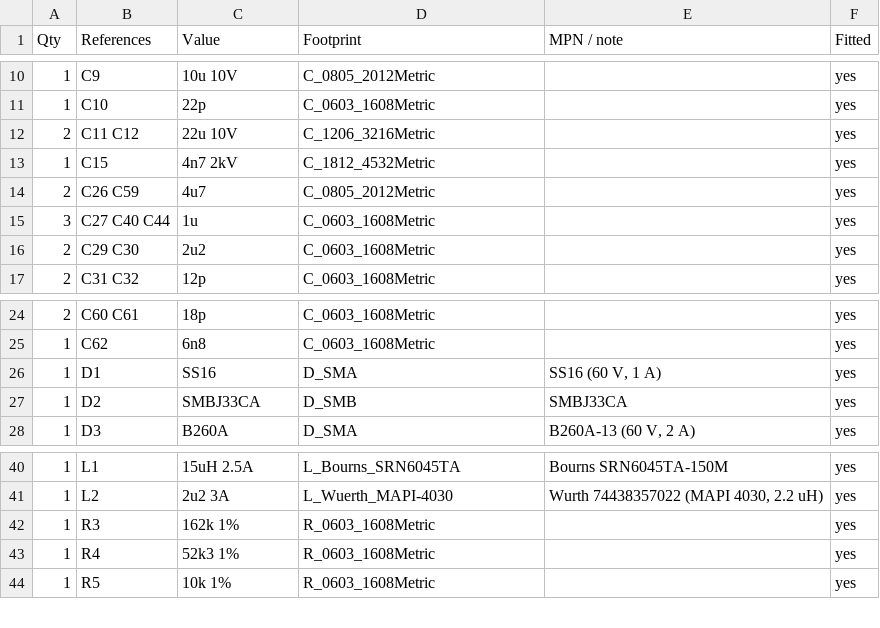
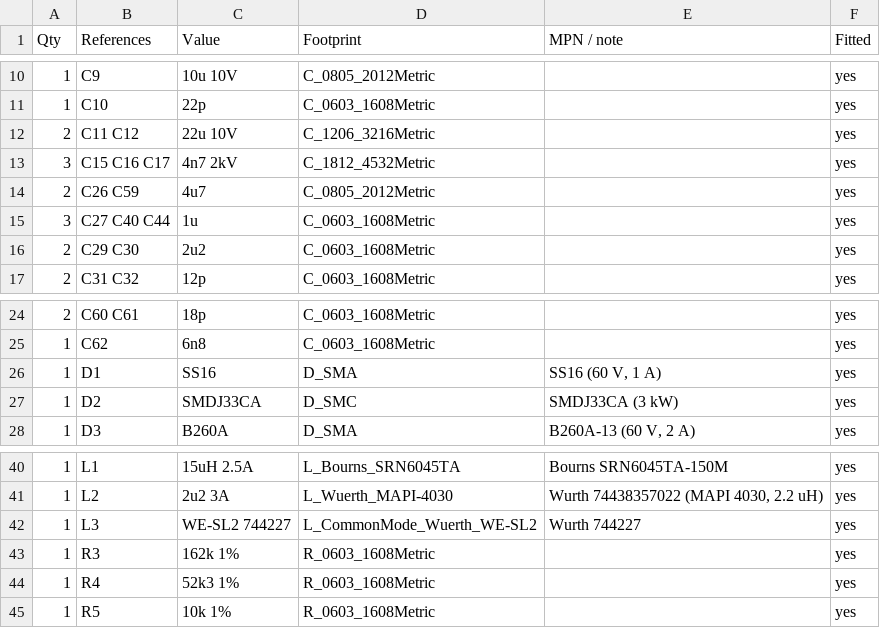
Before and after one commit to EnviroDevelo/cems-platform, a CSV file: hardware/core_pcb/bom.csv, drawn as a sheet; only a part is shown, gaps mark what is left out.

```diff
--- a/hardware/core_pcb/bom.csv
+++ b/hardware/core_pcb/bom.csv
@@ -12,3 +12,3 @@ Qty,References,Value,Footprint,MPN / note,Fitted
 2,C11 C12,22u 10V,C_1206_3216Metric,,yes
-1,C15,4n7 2kV,C_1812_4532Metric,,yes
+3,C15 C16 C17,4n7 2kV,C_1812_4532Metric,,yes
 2,C26 C59,4u7,C_0805_2012Metric,,yes
@@ -26,3 +26,3 @@ Qty,References,Value,Footprint,MPN / note,Fitted
 1,D1,SS16,D_SMA,"SS16 (60 V, 1 A)",yes
-1,D2,SMBJ33CA,D_SMB,SMBJ33CA,yes
+1,D2,SMDJ33CA,D_SMC,SMDJ33CA (3 kW),yes
 1,D3,B260A,D_SMA,"B260A-13 (60 V, 2 A)",yes
@@ -41,2 +41,3 @@ Qty,References,Value,Footprint,MPN / note,Fitted
 1,L2,2u2 3A,L_Wuerth_MAPI-4030,"Wurth 74438357022 (MAPI 4030, 2.2 uH)",yes
+1,L3,WE-SL2 744227,L_CommonMode_Wuerth_WE-SL2,Wurth 744227,yes
 1,R3,162k 1%,R_0603_1608Metric,,yes
```
Also changed, not shown: 5 other files.
